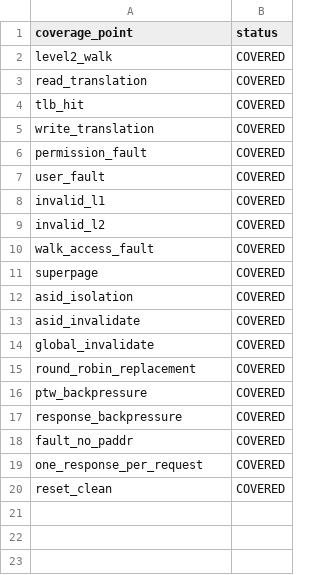
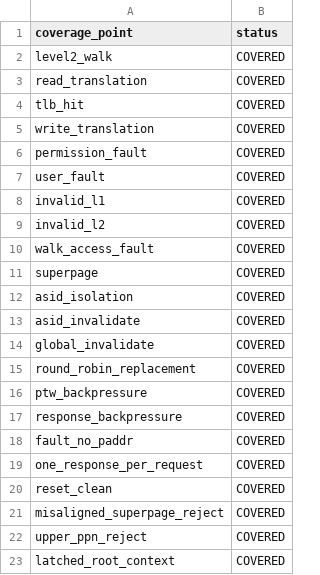
Before and after one commit to ed766/AXI4-QoS-Fabric-DV, a CSV file: reports/iommu_coverage.csv, drawn as a sheet.

Commit message:
Harden IOMMU translation context checks

```diff
--- a/reports/iommu_coverage.csv
+++ b/reports/iommu_coverage.csv
@@ -20 +20,4 @@ one_response_per_request,COVERED
 reset_clean,COVERED
+misaligned_superpage_reject,COVERED
+upper_ppn_reject,COVERED
+latched_root_context,COVERED
```
Also changed, not shown: reports/project_metrics.csv, 8 other files.
